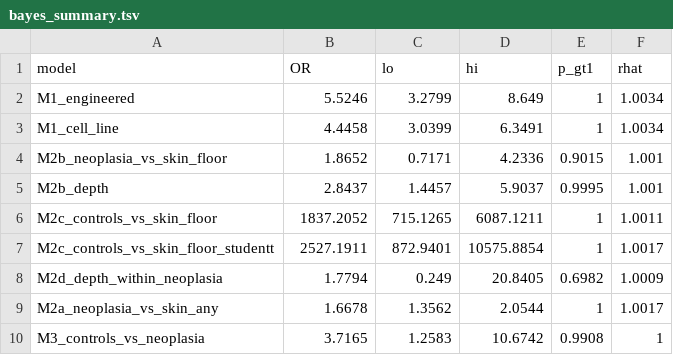
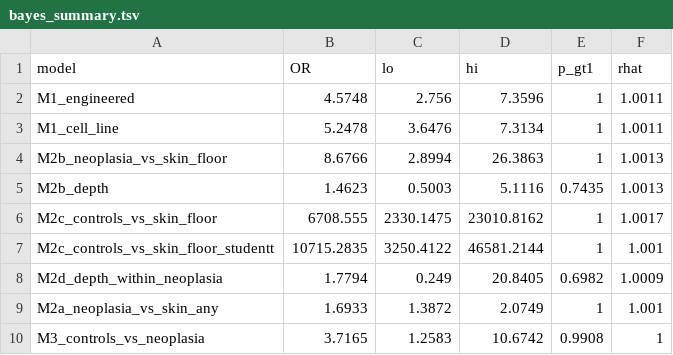
Before and after one commit to tpall/hpv-human-skin, a TSV file: manuscript/bayes_summary.tsv, drawn as a sheet.

```diff
--- a/manuscript/bayes_summary.tsv
+++ b/manuscript/bayes_summary.tsv
@@ -1,10 +1,10 @@
 model	OR	lo	hi	p_gt1	rhat
-M1_engineered	5.5246	3.2799	8.649	1	1.0034
-M1_cell_line	4.4458	3.0399	6.3491	1	1.0034
-M2b_neoplasia_vs_skin_floor	1.8652	0.7171	4.2336	0.9015	1.001
-M2b_depth	2.8437	1.4457	5.9037	0.9995	1.001
-M2c_controls_vs_skin_floor	1837.2052	715.1265	6087.1211	1	1.0011
-M2c_controls_vs_skin_floor_studentt	2527.1911	872.9401	10575.8854	1	1.0017
+M1_engineered	4.5748	2.756	7.3596	1	1.0011
+M1_cell_line	5.2478	3.6476	7.3134	1	1.0011
+M2b_neoplasia_vs_skin_floor	8.6766	2.8994	26.3863	1	1.0013
+M2b_depth	1.4623	0.5003	5.1116	0.7435	1.0013
+M2c_controls_vs_skin_floor	6708.555	2330.1475	23010.8162	1	1.0017
+M2c_controls_vs_skin_floor_studentt	10715.2835	3250.4122	46581.2144	1	1.001
 M2d_depth_within_neoplasia	1.7794	0.249	20.8405	0.6982	1.0009
-M2a_neoplasia_vs_skin_any	1.6678	1.3562	2.0544	1	1.0017
+M2a_neoplasia_vs_skin_any	1.6933	1.3872	2.0749	1	1.001
 M3_controls_vs_neoplasia	3.7165	1.2583	10.6742	0.9908	1
```
Also changed, not shown: 4 other files.
